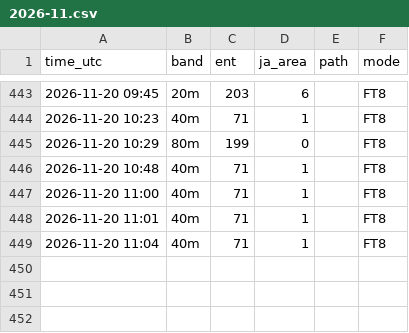
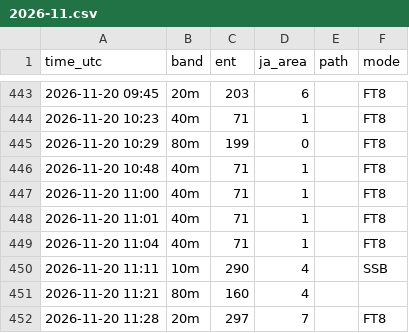
Before and after one commit to ja1bbe/propagation, a CSV file: data/cluster/2026-11.csv, drawn as a sheet; only a part is shown, gaps mark what is left out.

```diff
--- a/data/cluster/2026-11.csv
+++ b/data/cluster/2026-11.csv
@@ -449 +449,4 @@ time_utc,band,ent,ja_area,path,mode
 2026-11-20 11:04,40m,71,1,,FT8
+2026-11-20 11:11,10m,290,4,,SSB
+2026-11-20 11:21,80m,160,4,,
+2026-11-20 11:28,20m,297,7,,FT8
```
Also changed, not shown: data/samples_v2.csv, data/spacewx/2026-11.csv, 3 other files.
